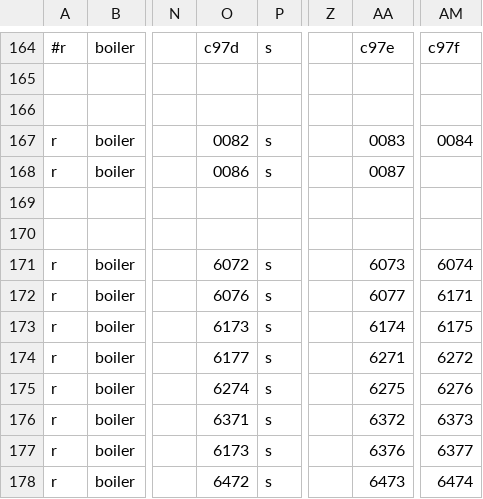
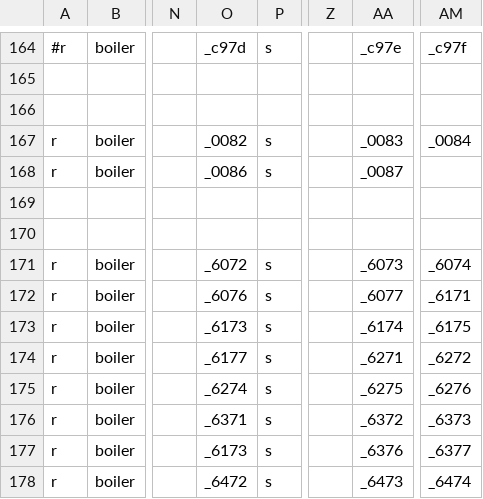
Before and after one commit to ysard/ebusd_configuration_chaffoteaux_bridgenet, a CSV file: mira_c_green.csv, drawn as a sheet; only a part is shown, gaps mark what is left out; the diff covers the shown part only; the diff names each change by its address in the sheet, - before the commit and + after, or states it on an @@ line.

```diff
--- a/mira_c_green.csv
+++ b/mira_c_green.csv
-O164: c97d
+O164: _c97d
-AA164: c97e
+AA164: _c97e
-AM164: c97f
+AM164: _c97f
-O167: 0082
+O167: _0082
-AA167: 0083
+AA167: _0083
-AM167: 0084
+AM167: _0084
-O168: 0086
+O168: _0086
-AA168: 0087
+AA168: _0087
-O171: 6072
+O171: _6072
-AA171: 6073
+AA171: _6073
-AM171: 6074
+AM171: _6074
-O172: 6076
+O172: _6076
-AA172: 6077
+AA172: _6077
-AM172: 6171
+AM172: _6171
-O173: 6173
+O173: _6173
-AA173: 6174
+AA173: _6174
-AM173: 6175
+AM173: _6175
-O174: 6177
+O174: _6177
-AA174: 6271
+AA174: _6271
-AM174: 6272
+AM174: _6272
-O175: 6274
+O175: _6274
-AA175: 6275
+AA175: _6275
-AM175: 6276
+AM175: _6276
-O176: 6371
+O176: _6371
-AA176: 6372
+AA176: _6372
-AM176: 6373
+AM176: _6373
-O177: 6173
+O177: _6173
-AA177: 6376
+AA177: _6376
-AM177: 6377
+AM177: _6377
-O178: 6472
+O178: _6472
-AA178: 6473
+AA178: _6473
-AM178: 6474
+AM178: _6474
```
Also changed, not shown: 80 edited cells elsewhere in this file.
